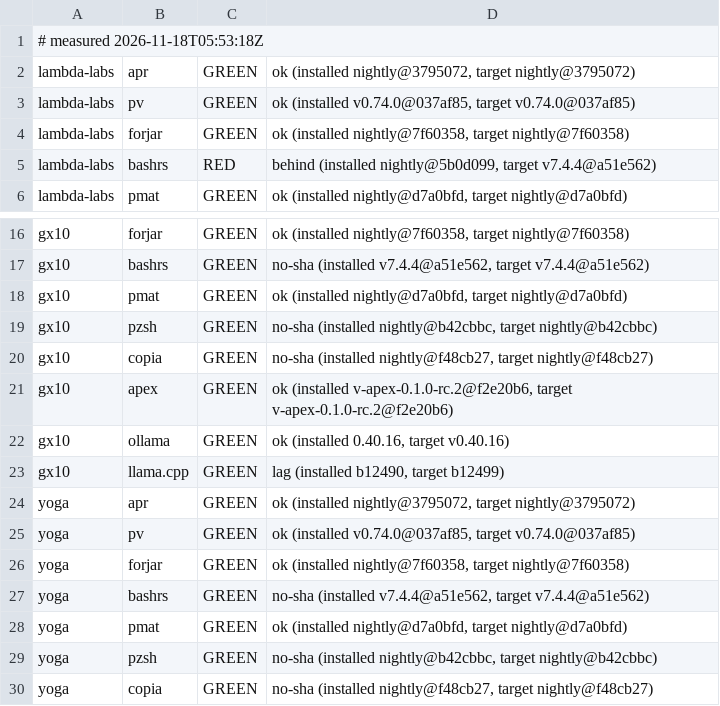
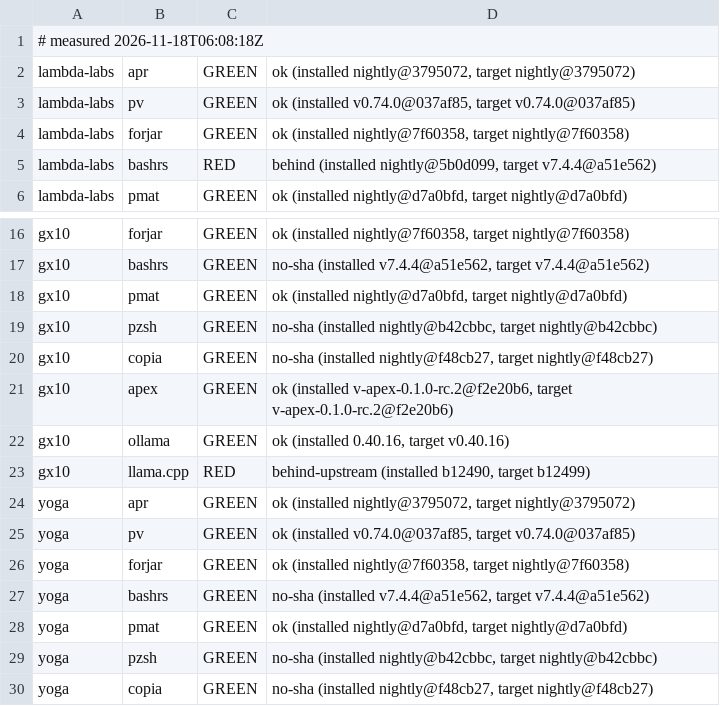
Before and after one commit to paiml/aprender, a TSV file: fleet/cells.tsv, drawn as a sheet; only a part is shown, gaps mark what is left out.

Commit message:
fleet cells 2026-11-18T06:08:18Z (fleet-drift)

```diff
--- a/fleet/cells.tsv
+++ b/fleet/cells.tsv
@@ -1,2 +1,2 @@
-# measured 2026-11-18T05:53:18Z
+# measured 2026-11-18T06:08:18Z
 lambda-labs	apr	GREEN	ok (installed nightly@3795072, target nightly@3795072)
@@ -22,3 +22,3 @@ gx10	apex	GREEN	ok (installed v-apex-0.1.0-rc.2@f2e20b6, target v-apex-0.1.0-rc.
 gx10	ollama	GREEN	ok (installed 0.40.16, target v0.40.16)
-gx10	llama.cpp	GREEN	lag (installed b12490, target b12499)
+gx10	llama.cpp	RED	behind-upstream (installed b12490, target b12499)
 yoga	apr	GREEN	ok (installed nightly@3795072, target nightly@3795072)
```
